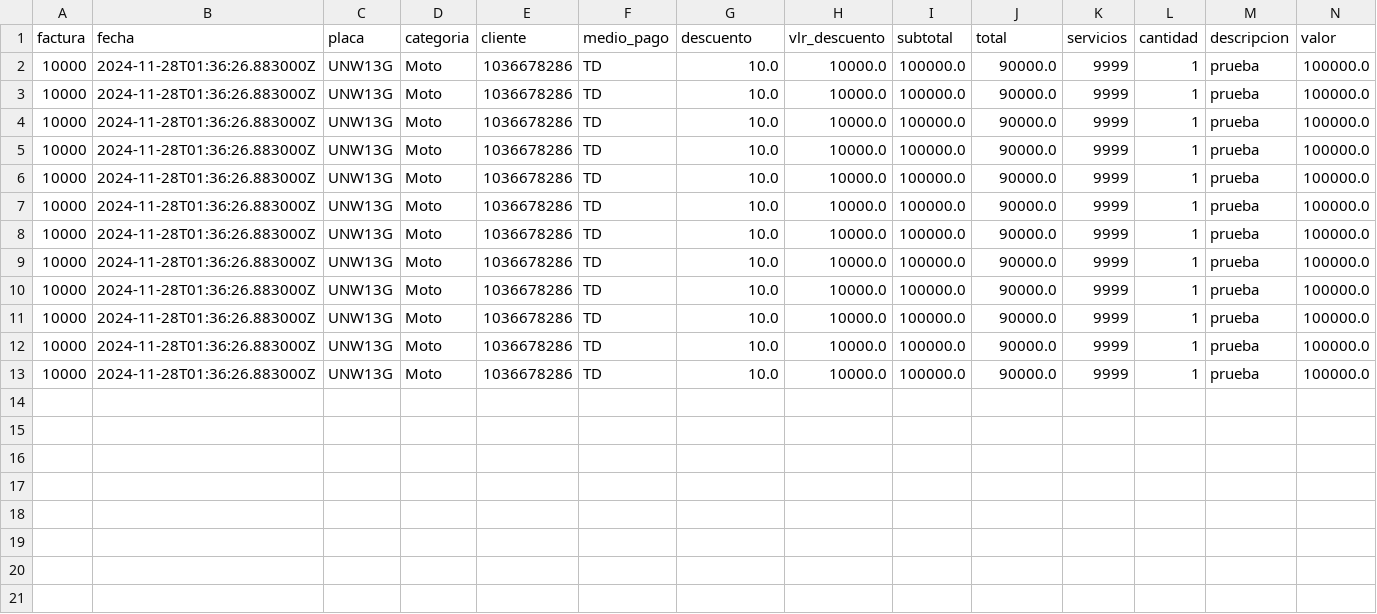
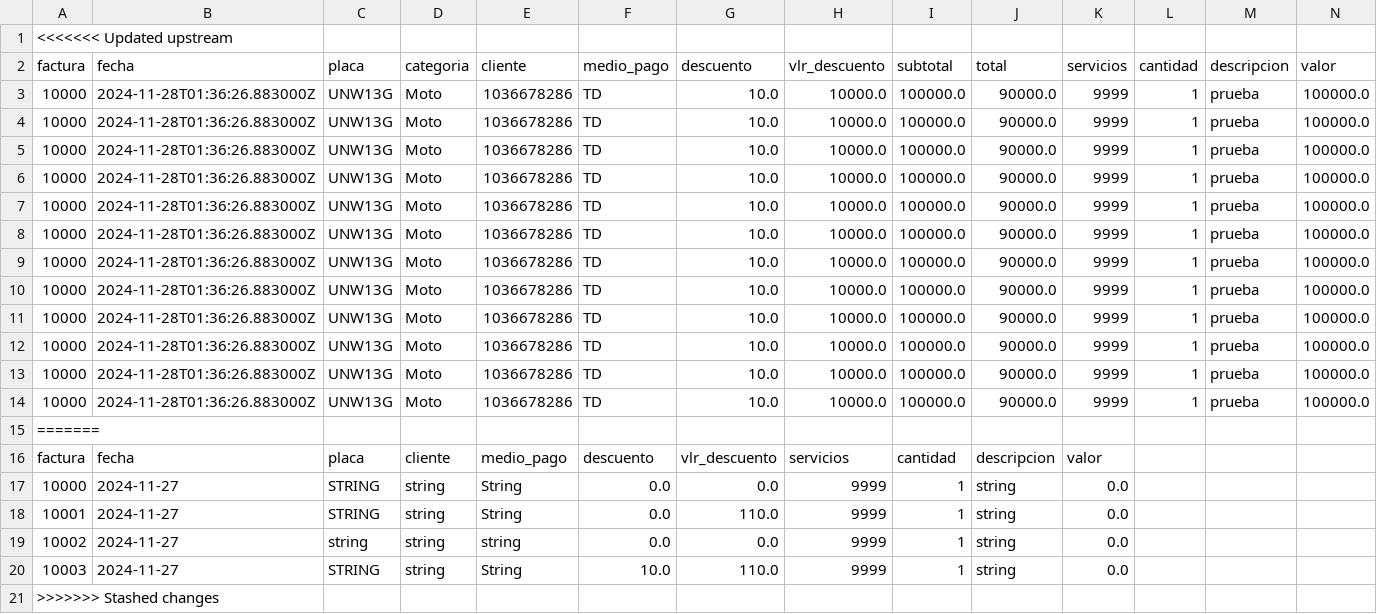
Before and after one commit to KevinMT98/spa_car_backend, a CSV file: DbContext/facturas.csv, drawn as a sheet.

```diff
--- a/DbContext/facturas.csv
+++ b/DbContext/facturas.csv
@@ -1 +1,2 @@
+<<<<<<< Updated upstream
 factura;fecha;placa;categoria;cliente;medio_pago;descuento;vlr_descuento;subtotal;total;servicios;cantidad;descripcion;valor
@@ -13 +14,8 @@ factura;fecha;placa;categoria;cliente;medio_pago;descuento;vlr_descuento;subtota
 10000;2024-11-28T01:36:26.883000Z;UNW13G;Moto;1036678286;TD;10.0;10000.0;100000.0;90000.0;9999;1;prueba;100000.0
+=======
+factura;fecha;placa;cliente;medio_pago;descuento;vlr_descuento;servicios;cantidad;descripcion;valor
+10000;2024-11-27;STRING;string;String;0.0;0.0;9999;1;string;0.0
+10001;2024-11-27;STRING;string;String;0.0;110.0;9999;1;string;0.0
+10002;2024-11-27;string;string;string;0.0;0.0;9999;1;string;0.0
+10003;2024-11-27;STRING;string;String;10.0;110.0;9999;1;string;0.0
+>>>>>>> Stashed changes
```
Also changed, not shown: 2 other files.
